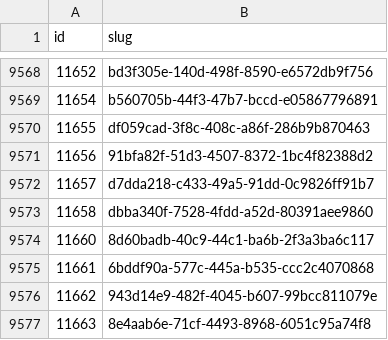
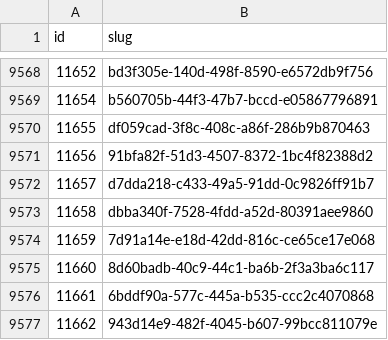
Before and after one commit to miffycs/azuki-elementals-image-fetch, a CSV file: data.csv, drawn as a sheet; only a part is shown, gaps mark what is left out; the shorter side is filled out with more unchanged rows; the diff names each change by its address in the sheet, - before the commit and + after, or states it on an @@ line.

```diff
--- a/data.csv
+++ b/data.csv
+row 9574: 11659 | 7d91a14e-e18d-42dd-816c-ce65ce17e068
```
Also changed, not shown: 2 other files.
